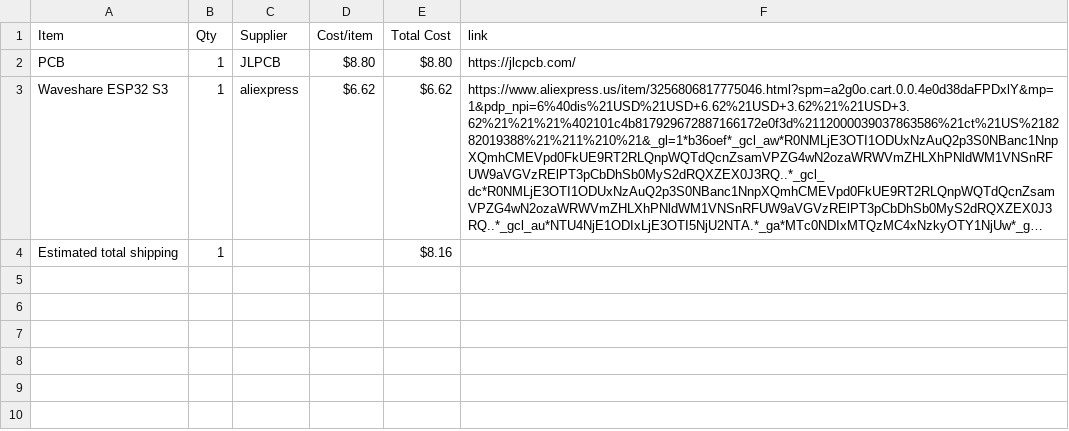
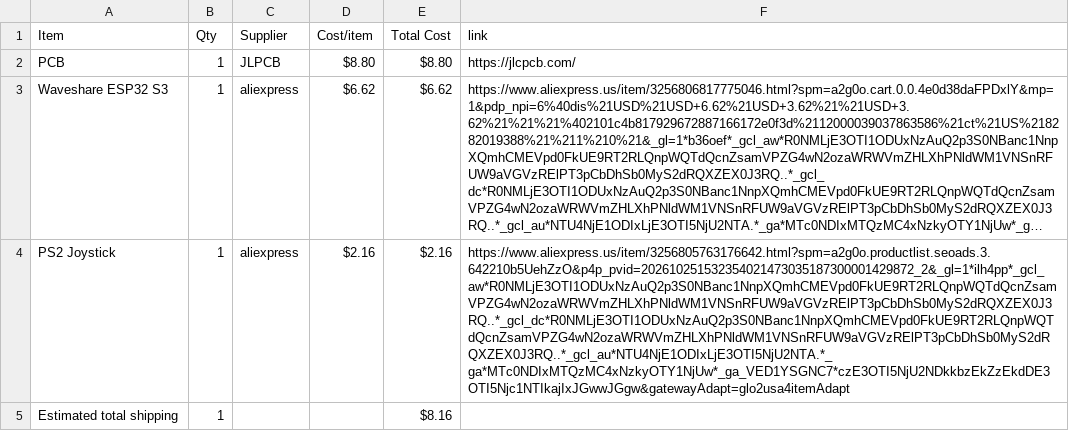
Before and after one commit to jtylerengineering/Midi-Hero, a CSV file: BOM.csv, drawn as a sheet; long unchanged cells end in …; the diff names each change by its address in the sheet, - before the commit and + after, or states it on an @@ line.

Commit message:
Sync Midi-Hero from Half Life

```diff
--- a/BOM.csv
+++ b/BOM.csv
+row 4: PS2 Joystick | 1 | aliexpress | $2.16 | $2.16 | https://www.aliexpress.us/item/3256805763176642.html?spm=a2g0o.productlist.seoads.3.642210b5UehZzO&p4p_pvid=202610251532354021473035187300001429872_2&_gl=1*ilh4pp*_gcl_aw*R0NMLjE3OTI1ODUxNzAuQ2p3S0NBanc1NnpXQmhCMEVpd0FkUE9RT2RLQnpWQTdQcnZsamVPZG4wN2ozaWRWVmZHLXhPNldWM1VNSnRFUW9aVGVzRElPT3pCbDhSb0MyS2dRQXZEX0J3RQ..*_gcl_dc*R0NMLjE3OTI1ODUxNzAuQ2p3S0NBanc1NnpXQmhCMEVpd0FkUE9RT2RLQnpWQTdQcnZsamVPZG4wN2ozaWRWVmZHLXhPNldWM1VNSnRFUW9aVGVzRElPT3pCbDhSb0MyS2dRQXZEX0J3RQ..*_gcl_au*NTU4NjE1ODIxLjE3OTI5NjU2NTA.*_ga*MTc0NDIxMTQzMC4xNzkyOTY1NjUw*_ga_VED1YSGNC7*czE3OTI5NjU2NDkkbzEkZzEkdDE3OTI5Njc1NTIkajIxJGwwJGgw&gatewayAdapt=glo2usa4itemAdapt
```
